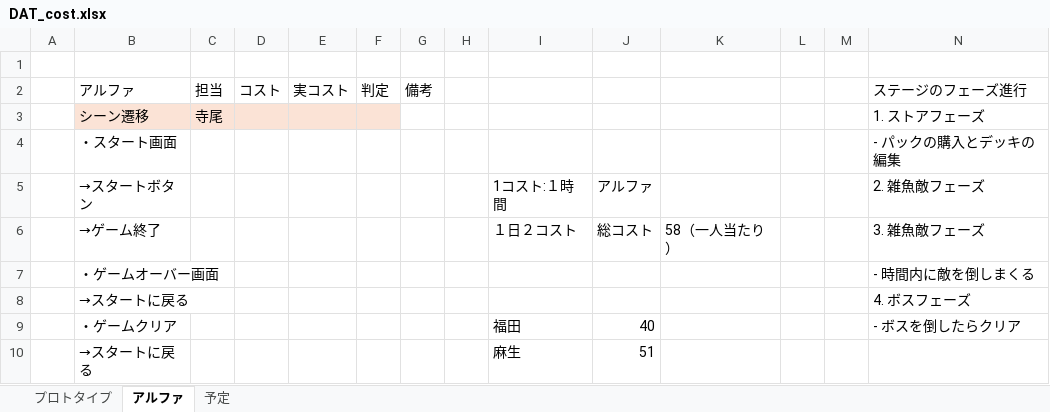
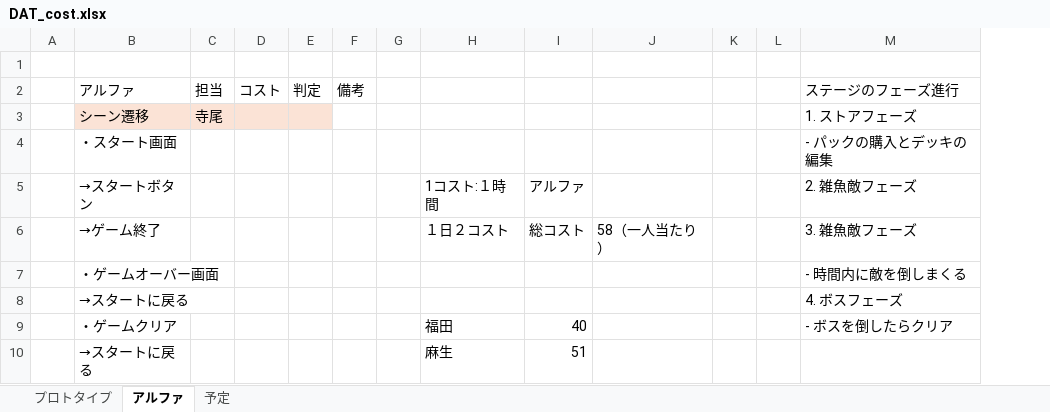
Before and after one commit to asohiroto/http_team, an Excel workbook: DAT_cost.xlsx, sheet アルファ, drawn as a sheet; only a part is shown; values as stored, in another font and other column widths than the file's, no borders; the diff names each change by its address in the sheet, - before the commit and + after, or states it on an @@ line.

Commit message:
コスト表

```diff
--- a/DAT_cost.xlsx (sheet アルファ)
+++ b/DAT_cost.xlsx (sheet アルファ)
-column E (実コスト), empty
```
